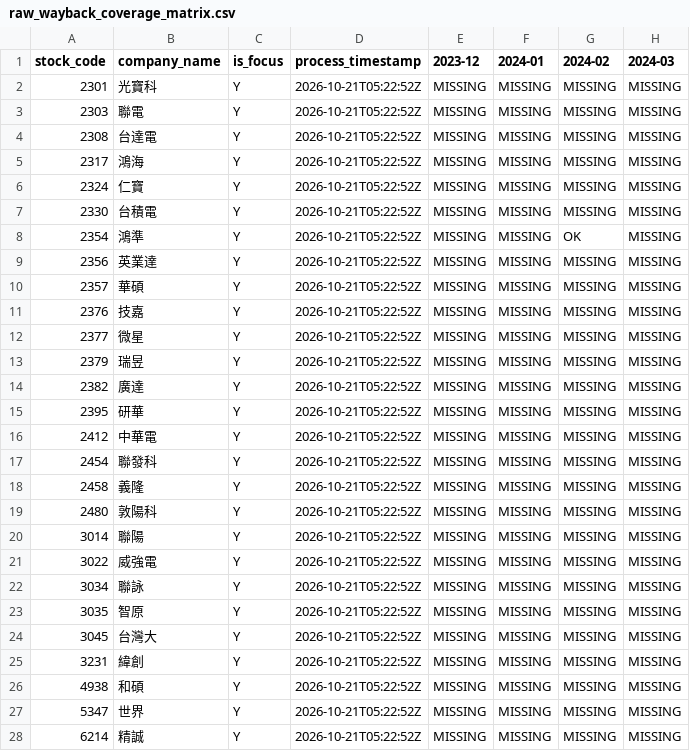
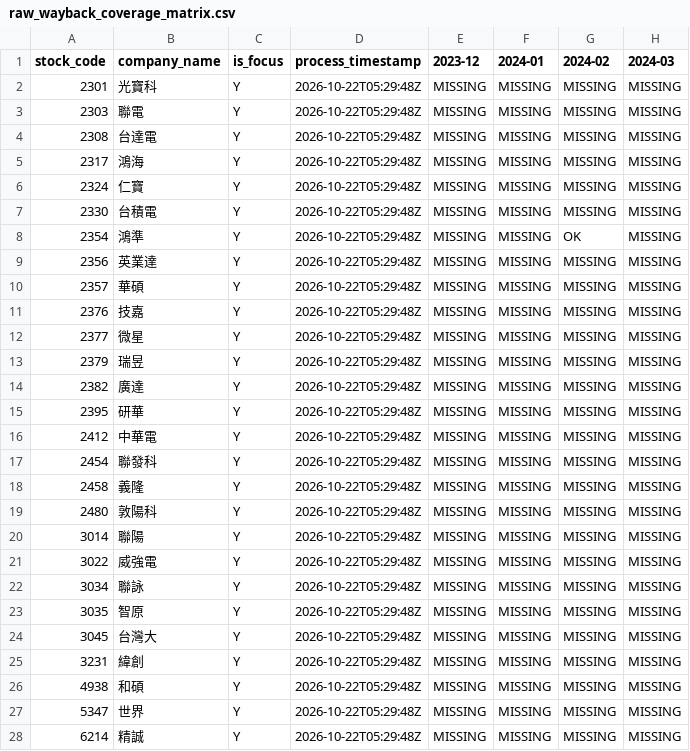
Before and after one commit to ZhongZheng782/Yahoo.Finance, a CSV file: data/reports/raw_wayback_coverage_matrix.csv, drawn as a sheet; only a part is shown; the diff covers the shown part only; the diff names each change by its address in the sheet, - before the commit and + after, or states it on an @@ line.

```diff
--- a/data/reports/raw_wayback_coverage_matrix.csv
+++ b/data/reports/raw_wayback_coverage_matrix.csv
-D2:D28 (process_timestamp): 2026-10-21T05:22:52Z
+D2:D28 (process_timestamp): 2026-10-22T05:29:48Z
```
Also changed, not shown: 99 edited cells elsewhere in this file, data/reports/raw_wayback_run_history.csv, 2 other files.
